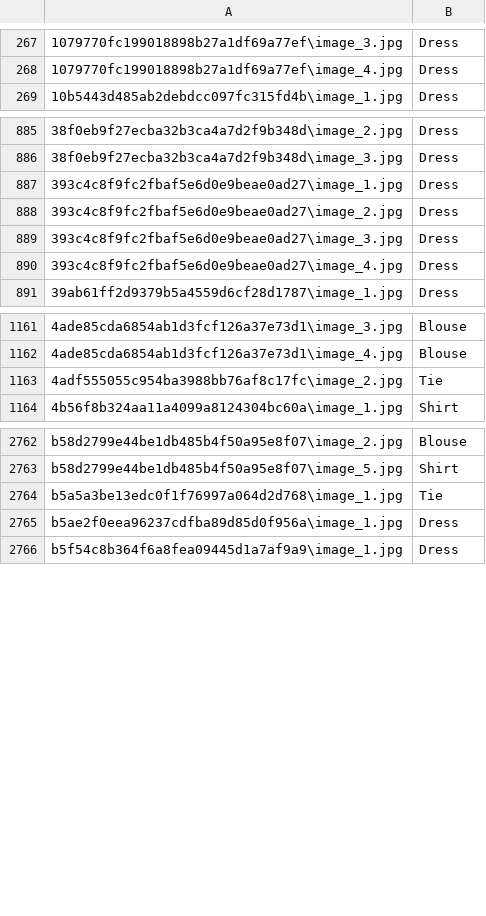
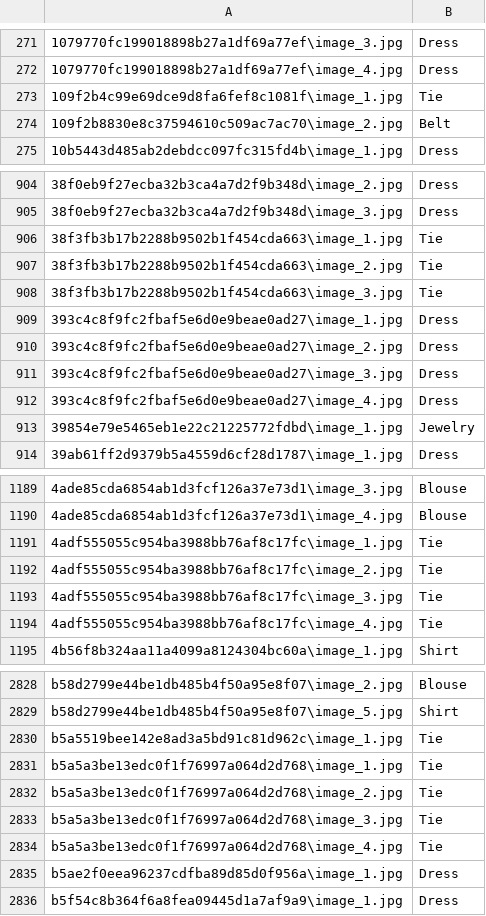
Before and after one commit to dakindre/Multi-Label-Image-Ontology, a CSV file: data_files/neo4j_imports/Object3_Iteration.csv, drawn as a sheet; only a part is shown, gaps mark what is left out; the diff covers the shown part only; the diff names each change by its address in the sheet, - before the commit and + after, or states it on an @@ line.

```diff
--- a/data_files/neo4j_imports/Object3_Iteration.csv
+++ b/data_files/neo4j_imports/Object3_Iteration.csv
+row 273: 109f2b4c99e69dce9d8fa6fef8c1081f\image_1.jpg | Tie
+row 274: 109f2b8830e8c37594610c509ac7ac70\image_2.jpg | Belt
+row 906: 38f3fb3b17b2288b9502b1f454cda663\image_1.jpg | Tie
+row 907: 38f3fb3b17b2288b9502b1f454cda663\image_2.jpg | Tie
+row 908: 38f3fb3b17b2288b9502b1f454cda663\image_3.jpg | Tie
+row 913: 39854e79e5465eb1e22c21225772fdbd\image_1.jpg | Jewelry
+row 1191: 4adf555055c954ba3988bb76af8c17fc\image_1.jpg | Tie
+row 1193: 4adf555055c954ba3988bb76af8c17fc\image_3.jpg | Tie
+row 1194: 4adf555055c954ba3988bb76af8c17fc\image_4.jpg | Tie
+row 2830: b5a5519bee142e8ad3a5bd91c81d962c\image_1.jpg | Tie
+row 2832: b5a5a3be13edc0f1f76997a064d2d768\image_2.jpg | Tie
+row 2833: b5a5a3be13edc0f1f76997a064d2d768\image_3.jpg | Tie
+row 2834: b5a5a3be13edc0f1f76997a064d2d768\image_4.jpg | Tie
```
Also changed, not shown: 83 added rows elsewhere in this file, data_files/neo4j_imports/Object1_Iteration.csv, data_files/neo4j_imports/Object2_Iteration.csv, 3 other files.
